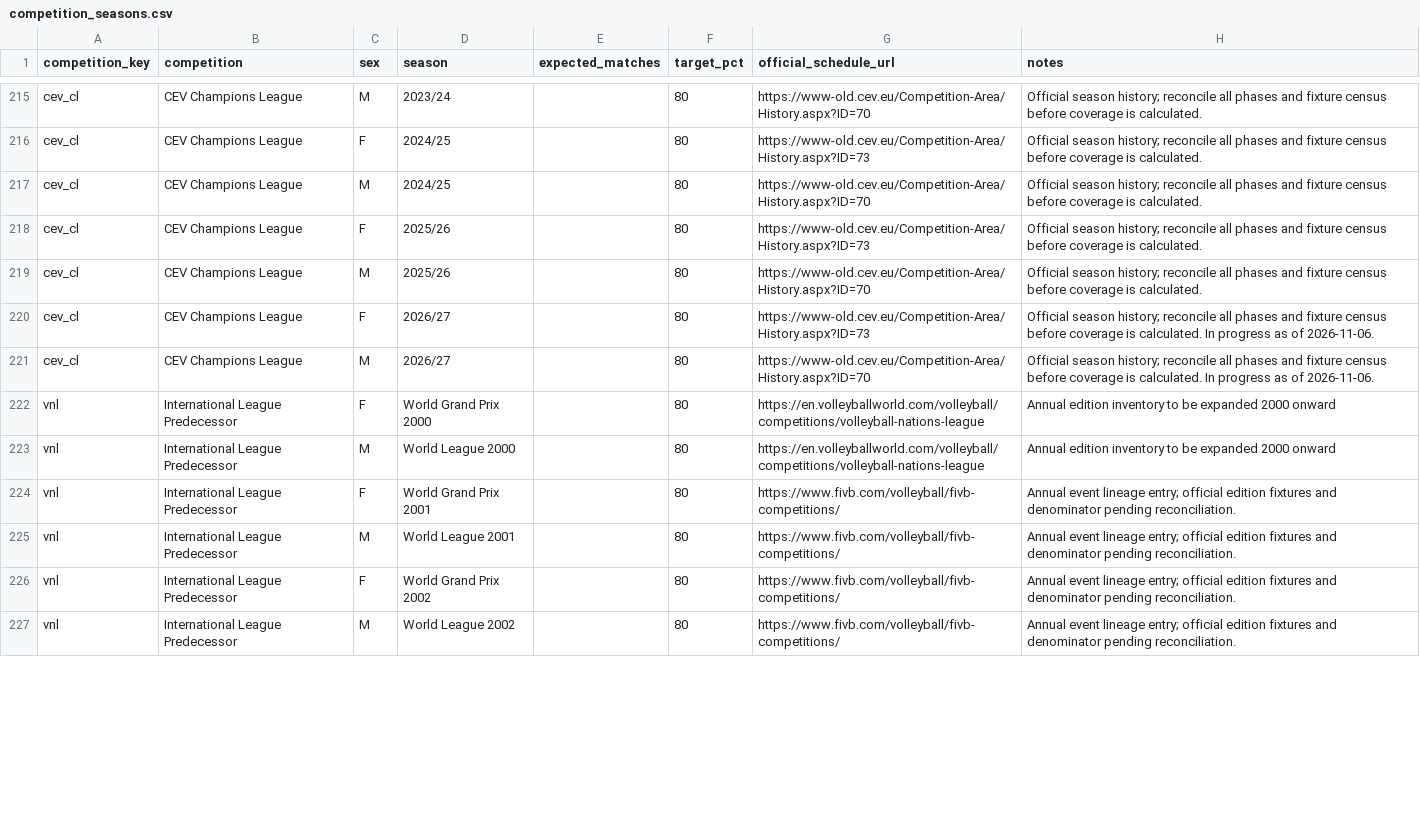
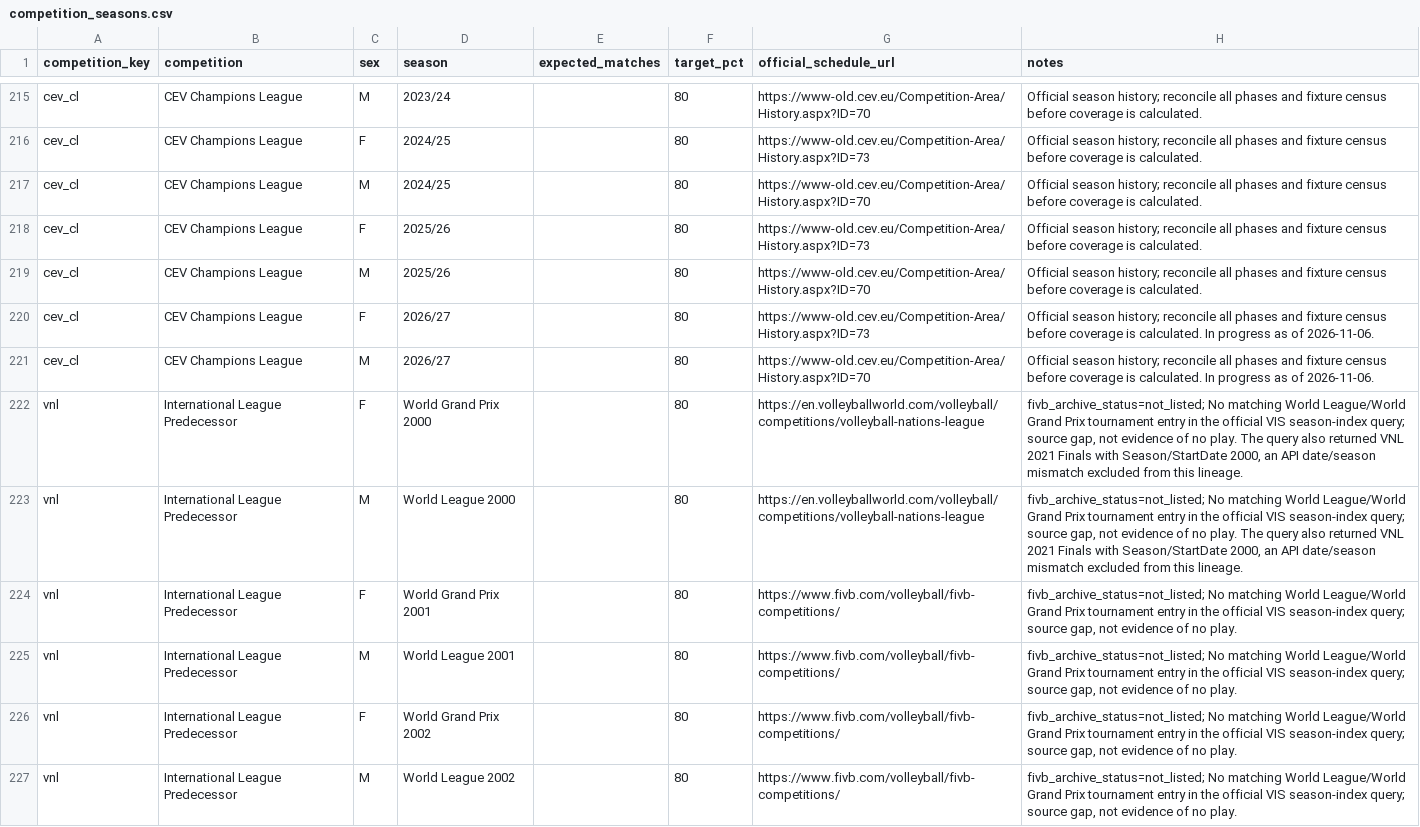
Before and after one commit to sumeetamin/elite-volleyball-dataset, a CSV file: config/competition_seasons.csv, drawn as a sheet; only a part is shown, gaps mark what is left out; the diff covers the shown part only.

Commit message:
Reconcile CEV and international archive coverage

```diff
--- a/config/competition_seasons.csv
+++ b/config/competition_seasons.csv
@@ -221,7 +221,7 @@ cev_cl,CEV Champions League,F,2026/27,,80,https://www-old.cev.eu/Competition-Are
 cev_cl,CEV Champions League,M,2026/27,,80,https://www-old.cev.eu/Competition-Area/History.aspx?ID=70,Official season history; reconcile all phases and fixture census before coverage is calculated. In progress as of 2026-11-06.
-vnl,International League Predecessor,F,World Grand Prix 2000,,80,https://en.volleyballworld.com/volleyball/competitions/volleyball-nations-league,Annual edition inventory to be expanded 2000 onward
-vnl,International League Predecessor,M,World League 2000,,80,https://en.volleyballworld.com/volleyball/competitions/volleyball-nations-league,Annual edition inventory to be expanded 2000 onward
-vnl,International League Predecessor,F,World Grand Prix 2001,,80,https://www.fivb.com/volleyball/fivb-competitions/,Annual event lineage entry; official edition fixtures and denominator pending reconciliation.
-vnl,International League Predecessor,M,World League 2001,,80,https://www.fivb.com/volleyball/fivb-competitions/,Annual event lineage entry; official edition fixtures and denominator pending reconciliation.
-vnl,International League Predecessor,F,World Grand Prix 2002,,80,https://www.fivb.com/volleyball/fivb-competitions/,Annual event lineage entry; official edition fixtures and denominator pending reconciliation.
-vnl,International League Predecessor,M,World League 2002,,80,https://www.fivb.com/volleyball/fivb-competitions/,Annual event lineage entry; official edition fixtures and denominator pending reconciliation.
+vnl,International League Predecessor,F,World Grand Prix 2000,,80,https://en.volleyballworld.com/volleyball/competitions/volleyball-nations-league,"fivb_archive_status=not_listed; No matching World League/World Grand Prix tournament entry in the official VIS season-index query; source gap, not evidence of no play. The query also returned VNL 2021 Finals with Season/StartDate 2000, an API date/season mismatch excluded from this lineage."
+vnl,International League Predecessor,M,World League 2000,,80,https://en.volleyballworld.com/volleyball/competitions/volleyball-nations-league,"fivb_archive_status=not_listed; No matching World League/World Grand Prix tournament entry in the official VIS season-index query; source gap, not evidence of no play. The query also returned VNL 2021 Finals with Season/StartDate 2000, an API date/season mismatch excluded from this lineage."
+vnl,International League Predecessor,F,World Grand Prix 2001,,80,https://www.fivb.com/volleyball/fivb-competitions/,"fivb_archive_status=not_listed; No matching World League/World Grand Prix tournament entry in the official VIS season-index query; source gap, not evidence of no play."
+vnl,International League Predecessor,M,World League 2001,,80,https://www.fivb.com/volleyball/fivb-competitions/,"fivb_archive_status=not_listed; No matching World League/World Grand Prix tournament entry in the official VIS season-index query; source gap, not evidence of no play."
+vnl,International League Predecessor,F,World Grand Prix 2002,,80,https://www.fivb.com/volleyball/fivb-competitions/,"fivb_archive_status=not_listed; No matching World League/World Grand Prix tournament entry in the official VIS season-index query; source gap, not evidence of no play."
+vnl,International League Predecessor,M,World League 2002,,80,https://www.fivb.com/volleyball/fivb-competitions/,"fivb_archive_status=not_listed; No matching World League/World Grand Prix tournament entry in the official VIS season-index query; source gap, not evidence of no play."
```
Also changed, not shown: 6 edited cells elsewhere in this file, reports/coverage_audit_2026-11-06.csv, 4 other files.
